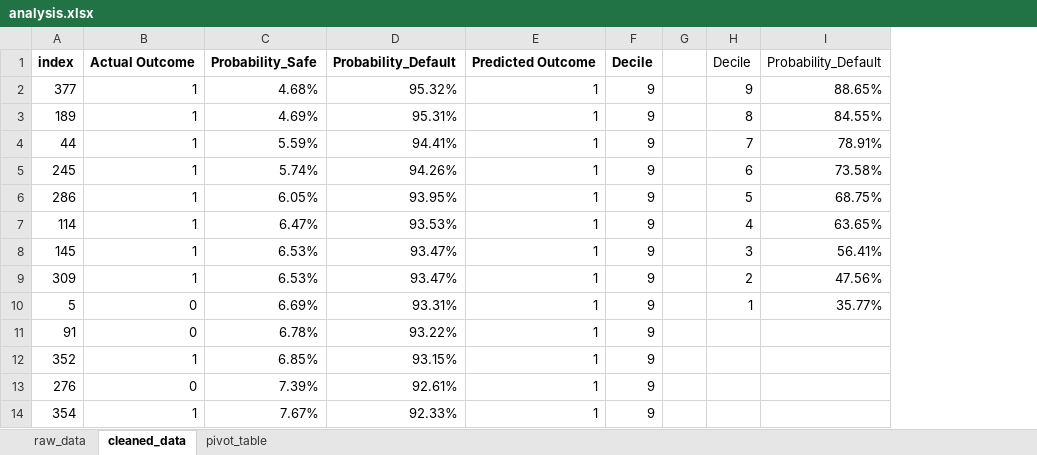
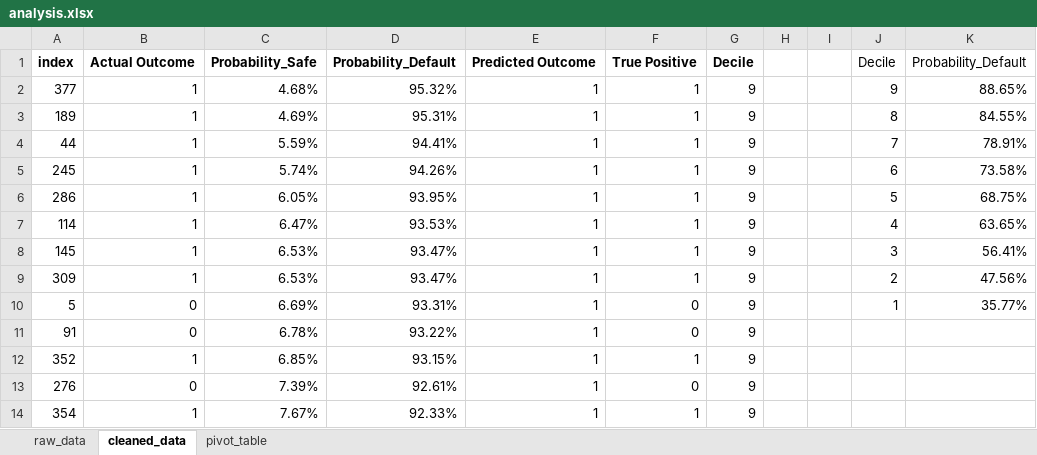
Before and after one commit to linzhongkuan/Predicting_Loan_Defaults_With_Machine_Learning, an Excel workbook: result_analysis/analysis.xlsx, sheet cleaned_data, drawn as a sheet; only a part is shown; values as stored, in another font and other column widths than the file's, no borders; table styles not drawn; the diff names each change by its address in the sheet, - before the commit and + after, or states it on an @@ line.

```diff
--- a/result_analysis/analysis.xlsx (sheet cleaned_data)
+++ b/result_analysis/analysis.xlsx (sheet cleaned_data)
+column F, rows 1-14: True Positive | 1 | 1 | 1 | 1 | 1 | 1 | 1 | 1 | 0 | 0 | 1 | 0 | 1
+column I, empty
```
Also changed, not shown: sheet pivot_table.
